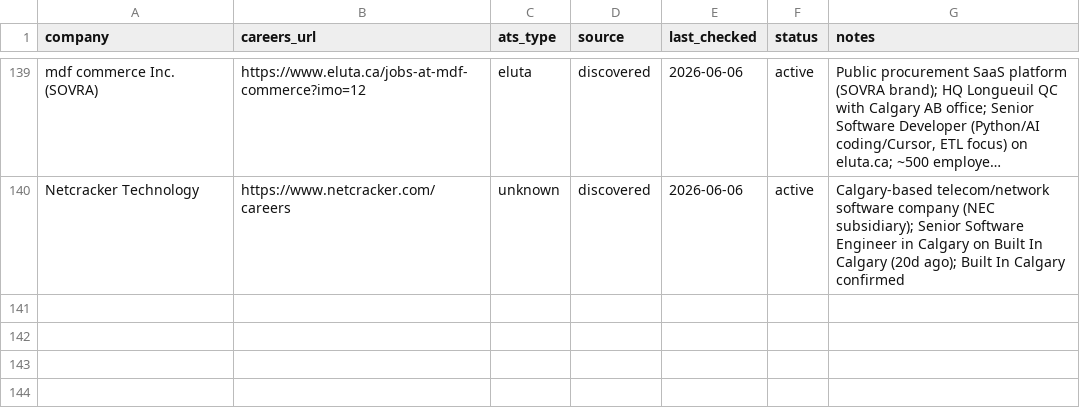
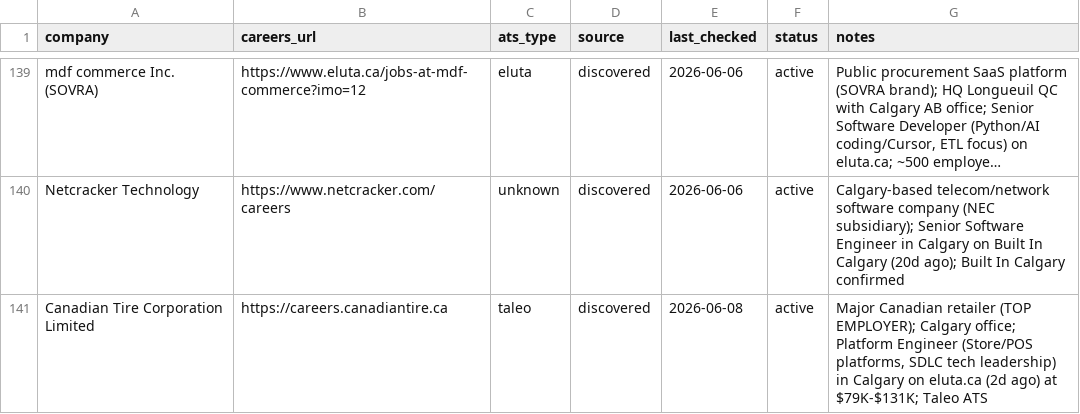
Before and after one commit to opsclawd/career-targets, a CSV file: careers/careers_registry.csv, drawn as a sheet; only a part is shown, gaps mark what is left out; long unchanged cells end in …; the diff names each change by its address in the sheet, - before the commit and + after, or states it on an @@ line.

Commit message:
Run 2026-06-08: add Canadian Tire Corporation Limited (Platform Engineer, Calgary AB); add run-2026-06-07 log

```diff
--- a/careers/careers_registry.csv
+++ b/careers/careers_registry.csv
+row 141: Canadian Tire Corporation Limited | https://careers.canadiantire.ca | taleo | discovered | 2026-06-08 | active | Major Canadian retailer (TOP EMPLOYER); Calgary office; Platform Engineer (Store/POS platforms, SDLC tech leadership) in Calgary on eluta.ca (2d ago) at $79K-$131K; Taleo ATS
```
Also changed, not shown: careers/jobs_registry.csv, 2 other files.
